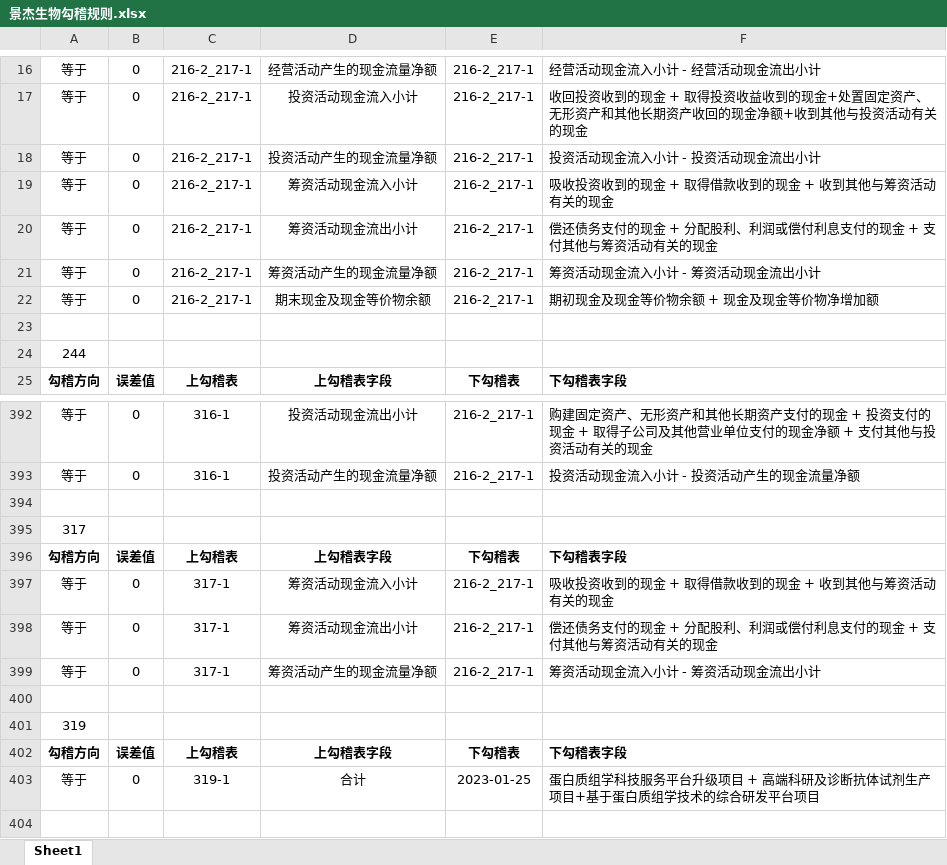
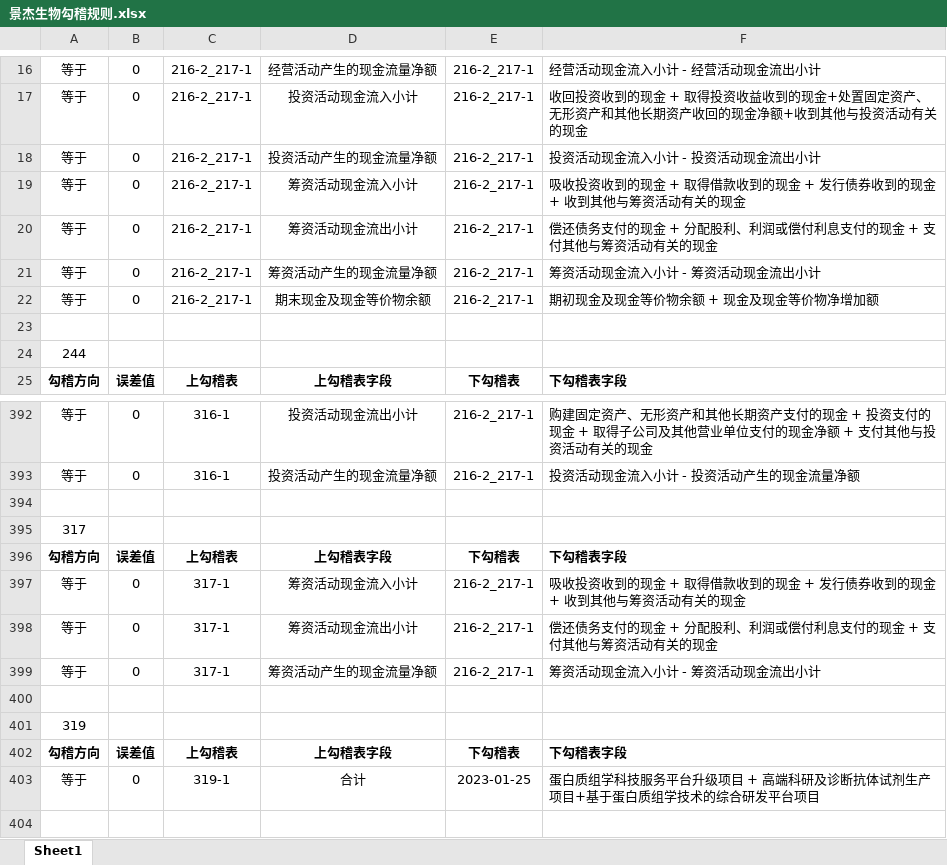
Before and after one commit to XuekaiChen/Verification-of-financial-articulation, an Excel workbook: rules/景杰生物勾稽规则.xlsx, sheet Sheet1, drawn as a sheet; only a part is shown, gaps mark what is left out; values as stored, in another font and other column widths than the file's, no borders; the diff names each change by its address in the sheet, - before the commit and + after, or states it on an @@ line.

Commit message:
Add files via upload

```diff
--- a/rules/景杰生物勾稽规则.xlsx (sheet Sheet1)
+++ b/rules/景杰生物勾稽规则.xlsx (sheet Sheet1)
-F19: 吸收投资收到的现金 + 取得借款收到的现金 + 收到其他与筹资活动有关的现金
+F19: 吸收投资收到的现金 + 取得借款收到的现金 + 发行债券收到的现金 + 收到其他与筹资活动有关的现金
-F397: 吸收投资收到的现金 + 取得借款收到的现金 + 收到其他与筹资活动有关的现金
+F397: 吸收投资收到的现金 + 取得借款收到的现金 + 发行债券收到的现金 + 收到其他与筹资活动有关的现金
```
